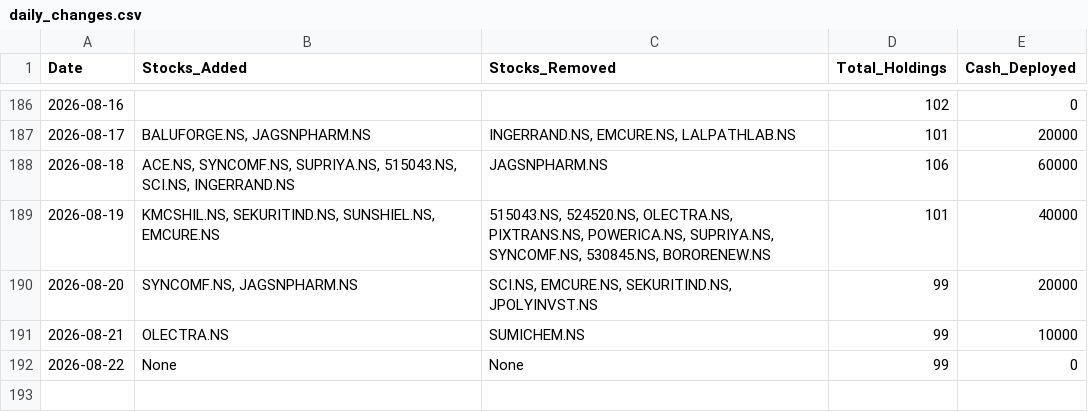
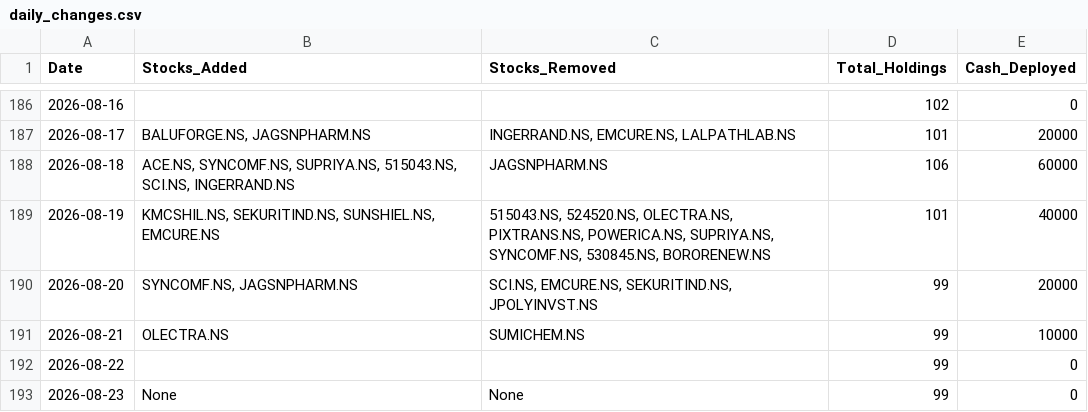
Before and after one commit to hitkarsh-singh/screener-tracker, a CSV file: data/daily_changes.csv, drawn as a sheet; only a part is shown, gaps mark what is left out.

```diff
--- a/data/daily_changes.csv
+++ b/data/daily_changes.csv
@@ -191,2 +191,3 @@ Date,Stocks_Added,Stocks_Removed,Total_Holdings,Cash_Deployed
 2026-08-21,OLECTRA.NS,SUMICHEM.NS,99,10000
-2026-08-22,None,None,99,0
+2026-08-22,,,99,0
+2026-08-23,None,None,99,0
```
Also changed, not shown: data/portfolio_value.csv, data/screener_history.csv, 1 other file.
